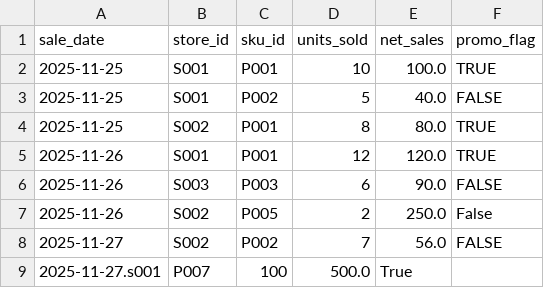
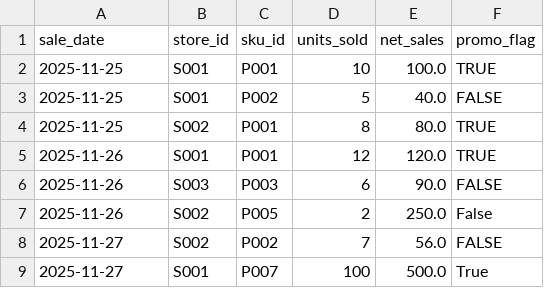
Before and after one commit to tejas-modi-epam/genai-capstone, a CSV file: data/raw/fact_sales.csv, drawn as a sheet.

Commit message:
Update fact_sales.csv

```diff
--- a/data/raw/fact_sales.csv
+++ b/data/raw/fact_sales.csv
@@ -8,2 +8,2 @@ sale_date,store_id,sku_id,units_sold,net_sales,promo_flag
 2025-11-27,S002,P002,7,56.0,FALSE
-2025-11-27.s001,P007,100,500.0,True
+2025-11-27,S001,P007,100,500.0,True
```
